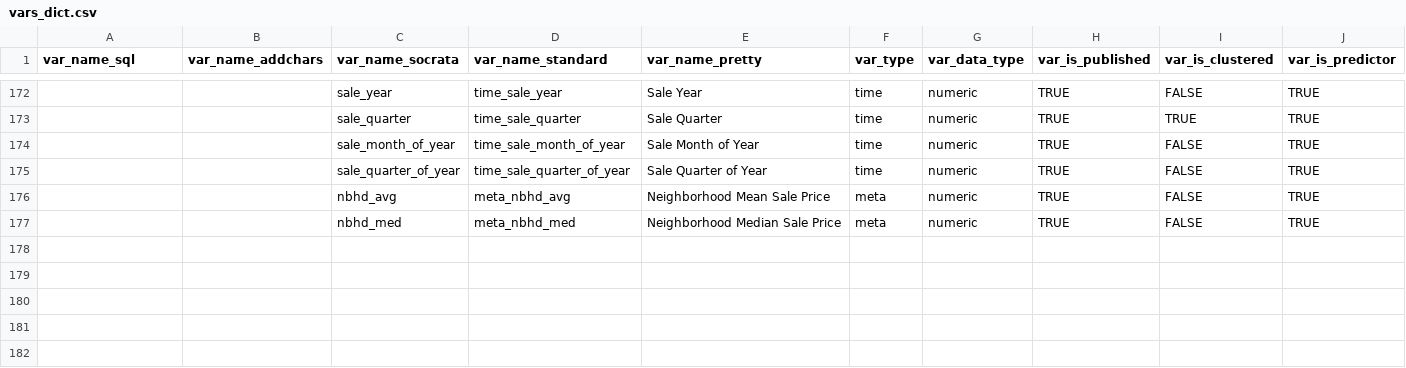
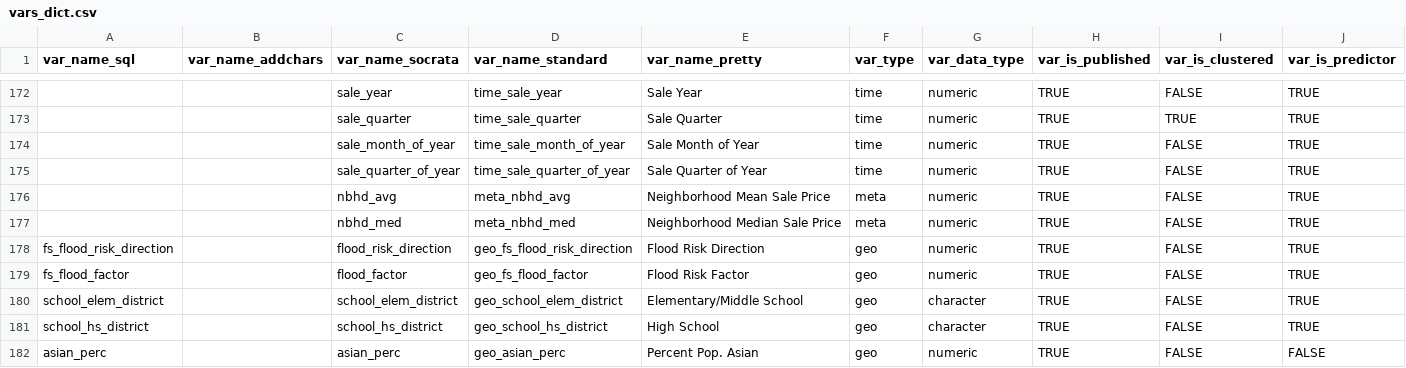
Before and after one commit to ccao-data/ccao, a CSV file: data-raw/vars_dict.csv, drawn as a sheet; only a part is shown, gaps mark what is left out; rows hold the shown columns only; the diff covers the shown part only; the diff names each change by its address in the sheet, - before the commit and + after, or states it on an @@ line.

Commit message:
Update variables dictionary
Add new data on floodplains, roads, and political boundaries

```diff
--- a/data-raw/vars_dict.csv
+++ b/data-raw/vars_dict.csv
+row 178: fs_flood_risk_direction |  | flood_risk_direction | geo_fs_flood_risk_direction | Flood Risk Direction | geo | numeric | TRUE | FALSE | TRUE
+row 179: fs_flood_factor |  | flood_factor | geo_fs_flood_factor | Flood Risk Factor | geo | numeric | TRUE | FALSE | TRUE
+row 180: school_elem_district |  | school_elem_district | geo_school_elem_district | Elementary/Middle School | geo | character | TRUE | FALSE | TRUE
+row 181: school_hs_district |  | school_hs_district | geo_school_hs_district | High School | geo | character | TRUE | FALSE | TRUE
+row 182: asian_perc |  | asian_perc | geo_asian_perc | Percent Pop. Asian | geo | numeric | TRUE | FALSE | FALSE
```
Also changed, not shown: 4 added rows and 3 edited cells elsewhere in this file, 1 other file.
